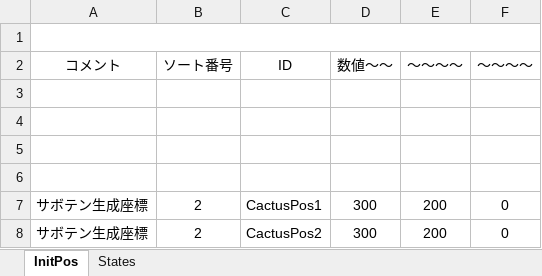
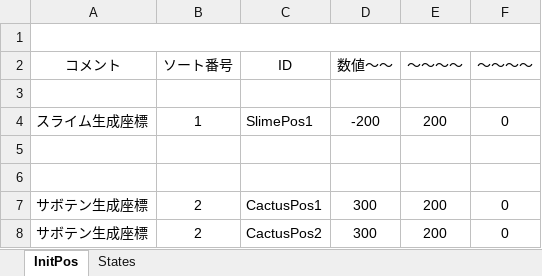
Before and after one commit to M4k1Sr/Summer_Project, an Excel workbook: Project/Data/Parameter/Enemy/_EnemyManager.xlsm, sheet InitPos, drawn as a sheet; values as stored, in another font and other column widths than the file's, no borders; charts and pictures not drawn; the diff names each change by its address in the sheet, - before the commit and + after, or states it on an @@ line.

```diff
--- a/Project/Data/Parameter/Enemy/_EnemyManager.xlsm (sheet InitPos)
+++ b/Project/Data/Parameter/Enemy/_EnemyManager.xlsm (sheet InitPos)
-row 4: (empty)
+row 4: スライム生成座標 | 1 | SlimePos1 | -200 | 200 | 0
```
Also changed, not shown: sheet States, charts or pictures, 26 other files.
